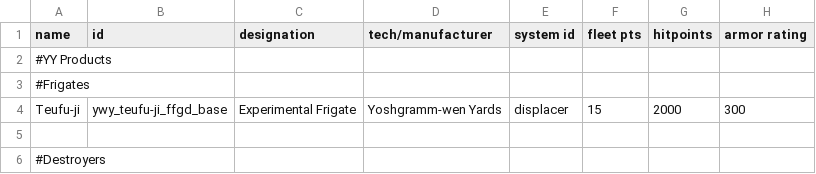
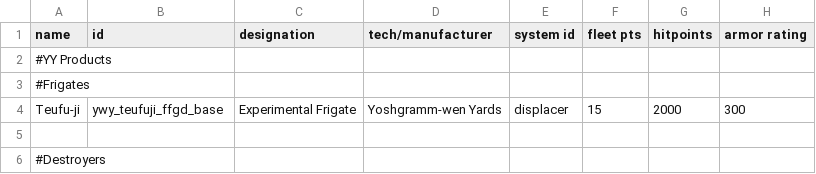
Before and after one commit to Clueless-Foolish-Surveyor/Yoshgramm-wen-Yard, a CSV file: data/hulls/ship_data.csv, drawn as a sheet; only a part is shown; the diff names each change by its address in the sheet, - before the commit and + after, or states it on an @@ line.

```diff
--- a/data/hulls/ship_data.csv
+++ b/data/hulls/ship_data.csv
-B4 (id): ywy_teufu-ji_ffgd_base
+B4 (id): ywy_teufuji_ffgd_base
```
Also changed, not shown: data/weapons/weapon_data.csv, 1 other file.
